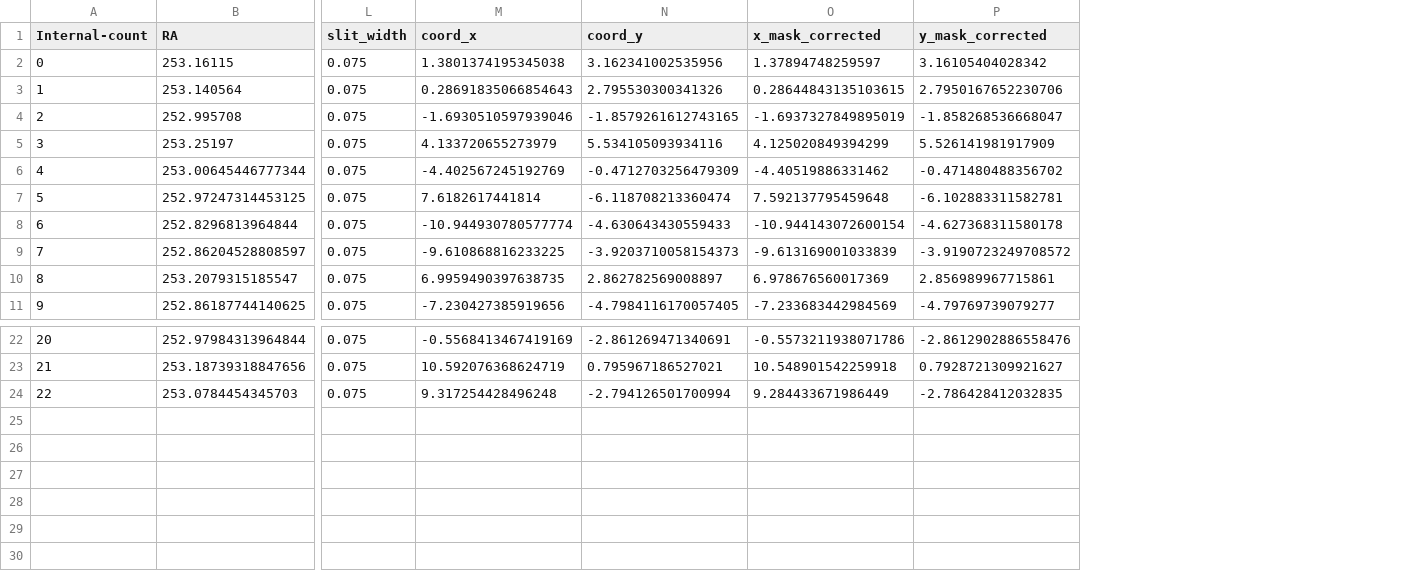
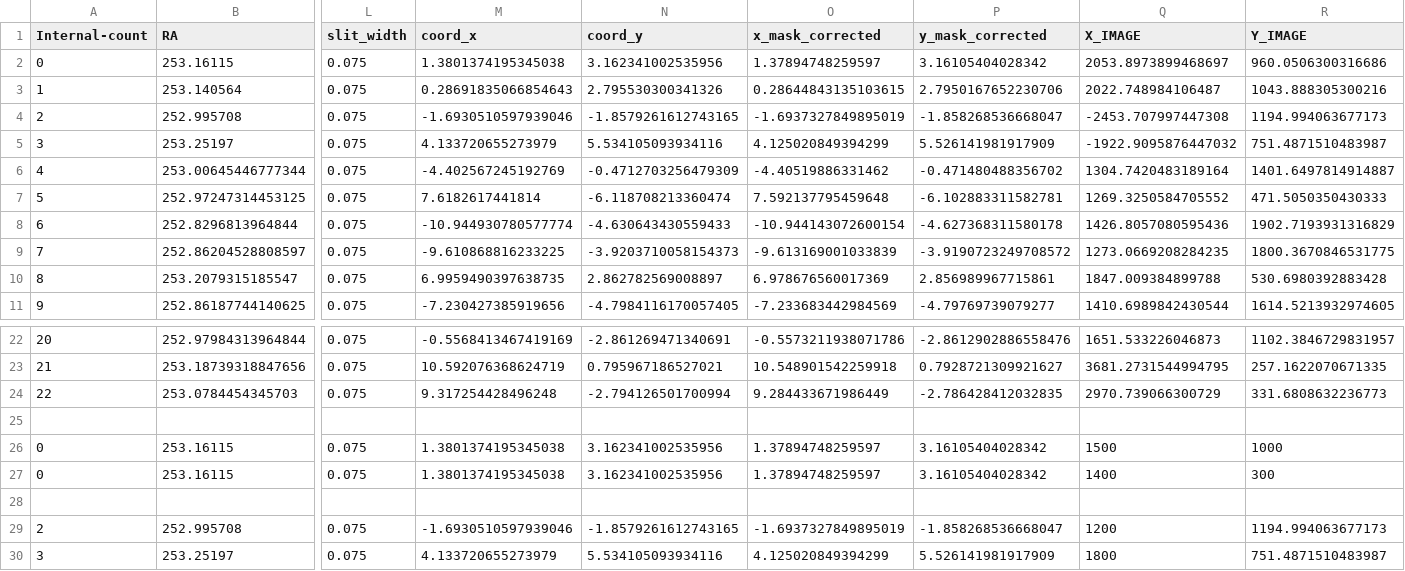
Before and after one commit to vpicouet/FireBallPipe, a CSV file: Calibration/Targets/2022/targets_F2.csv, drawn as a sheet; only a part is shown, gaps mark what is left out; rows hold the shown columns only; the diff names each change by its address in the sheet, - before the commit and + after, or states it on an @@ line.

```diff
--- a/Calibration/Targets/2022/targets_F2.csv
+++ b/Calibration/Targets/2022/targets_F2.csv
+column Q (X_IMAGE), rows 2-11: 2053.8973899468697 | 2022.748984106487 | -2453.707997447308 | -1922.9095876447032 | 1304.7420483189164 | 1269.3250584705552 | 1426.8057080595436 | 1273.0669208284235 | 1847.009384899788 | 1410.6989842430544; rows 22-24: 1651.533226046873 | 3681.2731544994795 | 2970.739066300729
+column R (Y_IMAGE), rows 2-11: 960.0506300316686 | 1043.888305300216 | 1194.994063677173 | 751.4871510483987 | 1401.6497814914887 | 471.5050350430333 | 1902.7193931316829 | 1800.3670846531775 | 530.6980392883428 | 1614.5213932974605; rows 22-24: 1102.3846729831957 | 257.1622070671335 | 331.6808632236773
+row 25: (empty)
+row 26: 0 | 253.16115 | 0.075 | 1.3801374195345038 | 3.162341002535956 | 1.37894748259597 | 3.16105404028342 | 1500 | 1000
+row 27: 0 | 253.16115 | 0.075 | 1.3801374195345038 | 3.162341002535956 | 1.37894748259597 | 3.16105404028342 | 1400 | 300
+row 28: (empty)
+row 29: 2 | 252.995708 | 0.075 | -1.6930510597939046 | -1.8579261612743165 | -1.6937327849895019 | -1.858268536668047 | 1200 | 1194.994063677173
+row 30: 3 | 253.25197 | 0.075 | 4.133720655273979 | 5.534105093934116 | 4.125020849394299 | 5.526141981917909 | 1800 | 751.4871510483987
```
Also changed, not shown: Calibration/Targets/2022/targets_F1.csv, Calibration/Targets/2022/targets_F3.csv, 15 other files.
